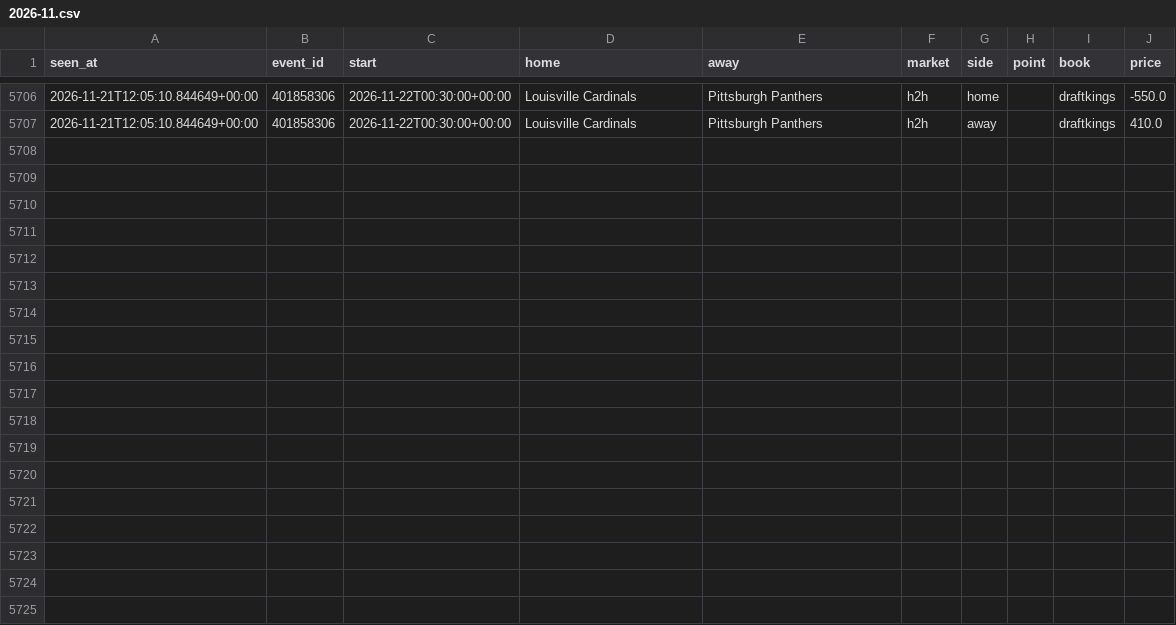
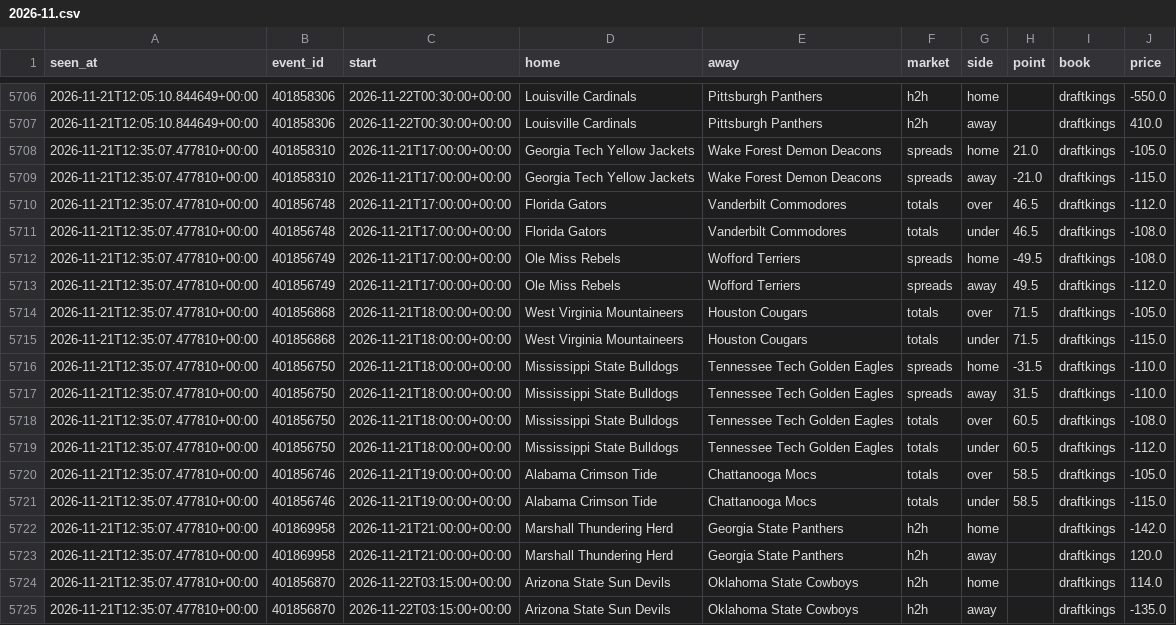
Before and after one commit to tdrey10/sports, a CSV file: data/odds/ncaaf/2026-11.csv, drawn as a sheet; only a part is shown, gaps mark what is left out; the diff names each change by its address in the sheet, - before the commit and + after, or states it on an @@ line.

```diff
--- a/data/odds/ncaaf/2026-11.csv
+++ b/data/odds/ncaaf/2026-11.csv
+row 5708: 2026-11-21T12:35:07.477810+00:00 | 401858310 | 2026-11-21T17:00:00+00:00 | Georgia Tech Yellow Jackets | Wake Forest Demon Deacons | spreads | home | 21.0 | draftkings | -105.0
+row 5709: 2026-11-21T12:35:07.477810+00:00 | 401858310 | 2026-11-21T17:00:00+00:00 | Georgia Tech Yellow Jackets | Wake Forest Demon Deacons | spreads | away | -21.0 | draftkings | -115.0
+row 5710: 2026-11-21T12:35:07.477810+00:00 | 401856748 | 2026-11-21T17:00:00+00:00 | Florida Gators | Vanderbilt Commodores | totals | over | 46.5 | draftkings | -112.0
+row 5711: 2026-11-21T12:35:07.477810+00:00 | 401856748 | 2026-11-21T17:00:00+00:00 | Florida Gators | Vanderbilt Commodores | totals | under | 46.5 | draftkings | -108.0
+row 5712: 2026-11-21T12:35:07.477810+00:00 | 401856749 | 2026-11-21T17:00:00+00:00 | Ole Miss Rebels | Wofford Terriers | spreads | home | -49.5 | draftkings | -108.0
+row 5713: 2026-11-21T12:35:07.477810+00:00 | 401856749 | 2026-11-21T17:00:00+00:00 | Ole Miss Rebels | Wofford Terriers | spreads | away | 49.5 | draftkings | -112.0
+row 5714: 2026-11-21T12:35:07.477810+00:00 | 401856868 | 2026-11-21T18:00:00+00:00 | West Virginia Mountaineers | Houston Cougars | totals | over | 71.5 | draftkings | -105.0
+row 5715: 2026-11-21T12:35:07.477810+00:00 | 401856868 | 2026-11-21T18:00:00+00:00 | West Virginia Mountaineers | Houston Cougars | totals | under | 71.5 | draftkings | -115.0
+row 5716: 2026-11-21T12:35:07.477810+00:00 | 401856750 | 2026-11-21T18:00:00+00:00 | Mississippi State Bulldogs | Tennessee Tech Golden Eagles | spreads | home | -31.5 | draftkings | -110.0
+row 5717: 2026-11-21T12:35:07.477810+00:00 | 401856750 | 2026-11-21T18:00:00+00:00 | Mississippi State Bulldogs | Tennessee Tech Golden Eagles | spreads | away | 31.5 | draftkings | -110.0
+row 5718: 2026-11-21T12:35:07.477810+00:00 | 401856750 | 2026-11-21T18:00:00+00:00 | Mississippi State Bulldogs | Tennessee Tech Golden Eagles | totals | over | 60.5 | draftkings | -108.0
+row 5719: 2026-11-21T12:35:07.477810+00:00 | 401856750 | 2026-11-21T18:00:00+00:00 | Mississippi State Bulldogs | Tennessee Tech Golden Eagles | totals | under | 60.5 | draftkings | -112.0
+row 5720: 2026-11-21T12:35:07.477810+00:00 | 401856746 | 2026-11-21T19:00:00+00:00 | Alabama Crimson Tide | Chattanooga Mocs | totals | over | 58.5 | draftkings | -105.0
+row 5721: 2026-11-21T12:35:07.477810+00:00 | 401856746 | 2026-11-21T19:00:00+00:00 | Alabama Crimson Tide | Chattanooga Mocs | totals | under | 58.5 | draftkings | -115.0
+row 5722: 2026-11-21T12:35:07.477810+00:00 | 401869958 | 2026-11-21T21:00:00+00:00 | Marshall Thundering Herd | Georgia State Panthers | h2h | home |  | draftkings | -142.0
+row 5723: 2026-11-21T12:35:07.477810+00:00 | 401869958 | 2026-11-21T21:00:00+00:00 | Marshall Thundering Herd | Georgia State Panthers | h2h | away |  | draftkings | 120.0
+row 5724: 2026-11-21T12:35:07.477810+00:00 | 401856870 | 2026-11-22T03:15:00+00:00 | Arizona State Sun Devils | Oklahoma State Cowboys | h2h | home |  | draftkings | 114.0
+row 5725: 2026-11-21T12:35:07.477810+00:00 | 401856870 | 2026-11-22T03:15:00+00:00 | Arizona State Sun Devils | Oklahoma State Cowboys | h2h | away |  | draftkings | -135.0
```
Also changed, not shown: data/odds/epl/2026-11.csv, data/odds/laliga/2026-11.csv, 16 other files.
